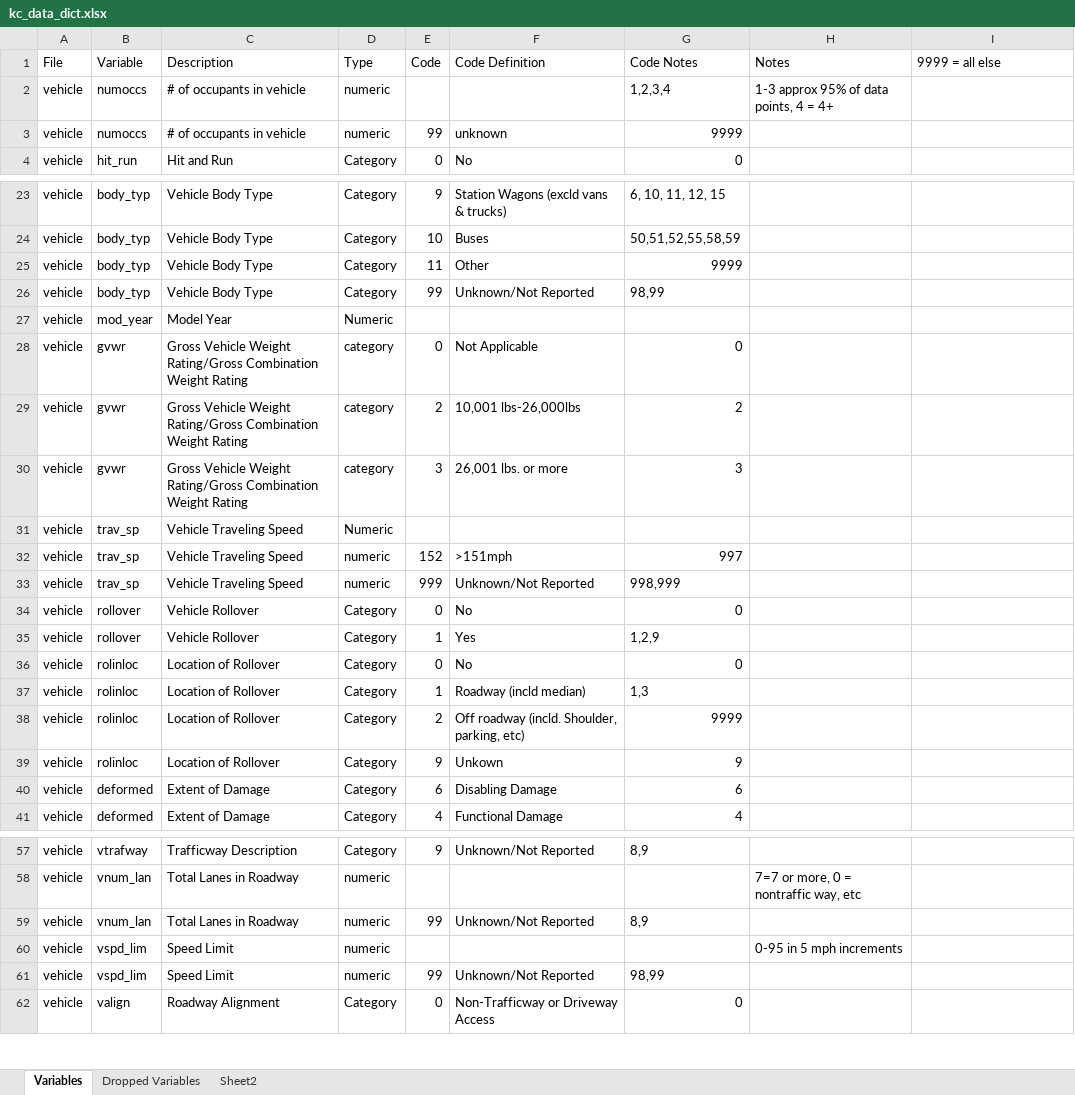
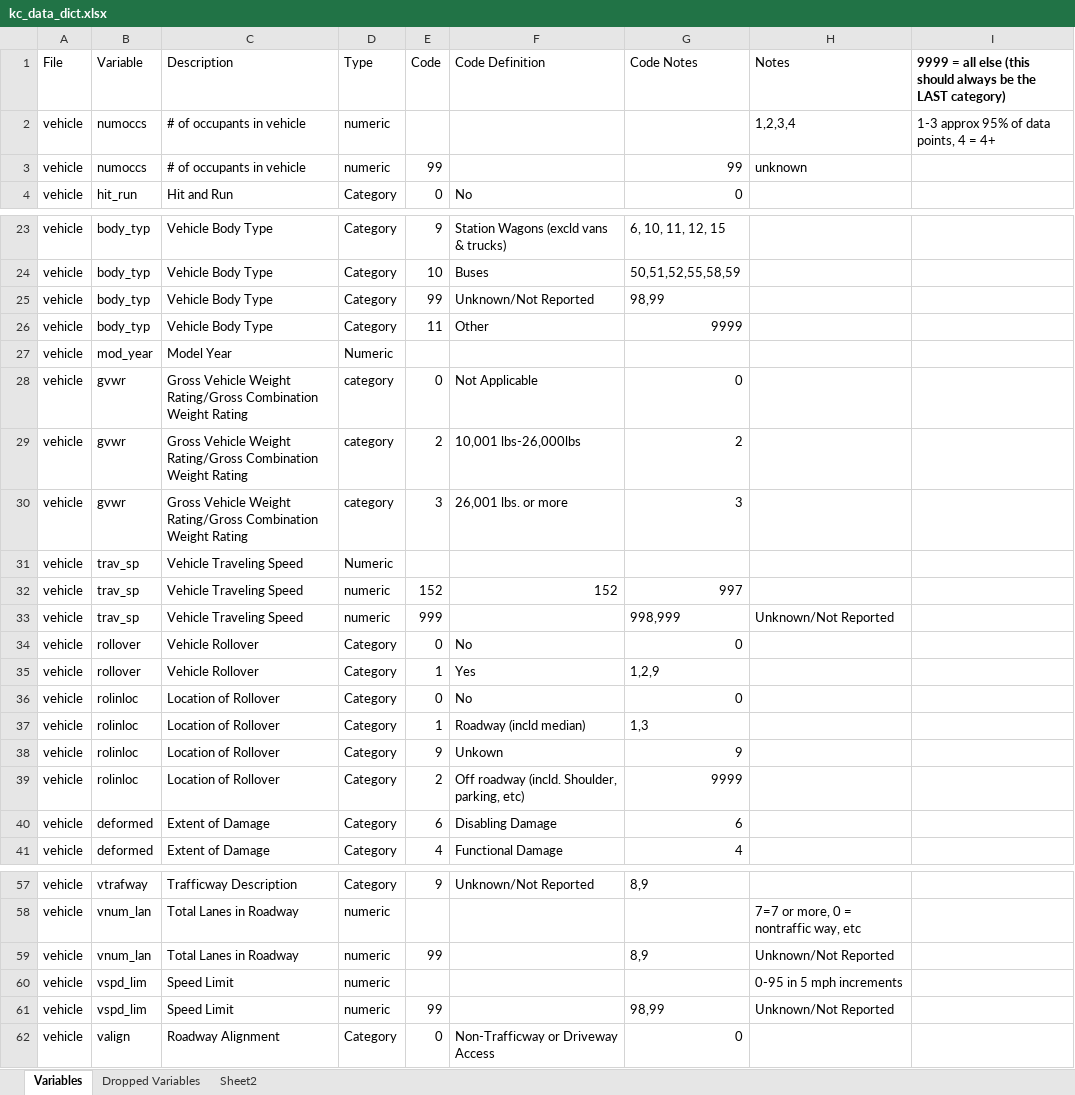
Before and after one commit to joshwilson29/NYCTrafficCollisions, an Excel workbook: kc/kc_data_dict.xlsx, sheet Variables, drawn as a sheet; only a part is shown, gaps mark what is left out; values as stored, in another font and other column widths than the file's, no borders; the diff covers the shown part only; the diff names each change by its address in the sheet, - before the commit and + after, or states it on an @@ line.

```diff
--- a/kc/kc_data_dict.xlsx (sheet Variables)
+++ b/kc/kc_data_dict.xlsx (sheet Variables)
-I1: 9999 = all else
+I1: 9999 = all else (this should always be the LAST category)
-I1 bold: off
+I1 bold: on
-G2 (Code Notes): 1,2,3,4
+G2 (Code Notes): (empty)
-H2 (Notes): 1-3 approx 95% of data points, 4 = 4+
+H2 (Notes): 1,2,3,4
-I2: (empty)
+I2: 1-3 approx 95% of data points, 4 = 4+
-F3 (Code Definition): unknown
+F3 (Code Definition): (empty)
-G3 (Code Notes): 9999
+G3 (Code Notes): 99
-H3 (Notes): (empty)
+H3 (Notes): unknown
@@ row 26 moved to row 25: vehicle @@
-F32 (Code Definition): >151mph
+F32 (Code Definition): 152
-F33 (Code Definition): Unknown/Not Reported
+F33 (Code Definition): (empty)
-H33 (Notes): (empty)
+H33 (Notes): Unknown/Not Reported
@@ row 39 moved to row 38: vehicle @@
-F59 (Code Definition): Unknown/Not Reported
+F59 (Code Definition): (empty)
-H59 (Notes): (empty)
+H59 (Notes): Unknown/Not Reported
-F61 (Code Definition): Unknown/Not Reported
+F61 (Code Definition): (empty)
-H61 (Notes): (empty)
+H61 (Notes): Unknown/Not Reported
```
Also changed, not shown: 6 moved rows elsewhere in this sheet, 2 other files.
